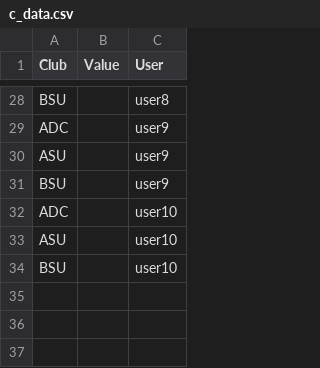
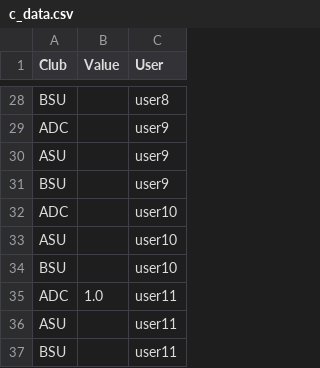
Before and after one commit to Falsehook4716/Scholarship-Finder-Stem-Final, a CSV file: c_data.csv, drawn as a sheet; only a part is shown, gaps mark what is left out.

```diff
--- a/c_data.csv
+++ b/c_data.csv
@@ -34 +34,4 @@ ASU,,user10
 BSU,,user10
+ADC,1.0,user11
+ASU,,user11
+BSU,,user11
```
Also changed, not shown: q_data.csv, 1 other file.
